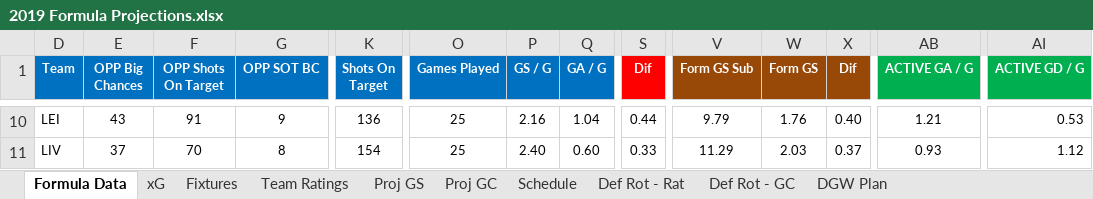
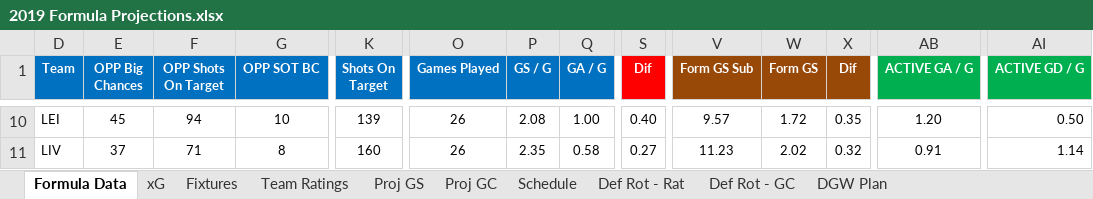
Before and after one commit to u0028854/FPLExcels, an Excel workbook: 2019 Formula Projections.xlsx, sheet Formula Data, drawn as a sheet; only a part is shown, gaps mark what is left out; values as stored, in another font and other column widths than the file's, no borders; conditional formats not drawn; the diff covers the shown part only; the diff names each change by its address in the sheet, - before the commit and + after, or states it on an @@ line.

```diff
--- a/2019 Formula Projections.xlsx (sheet Formula Data)
+++ b/2019 Formula Projections.xlsx (sheet Formula Data)
-E10 (OPP Big Chances): 43
+E10 (OPP Big Chances): 45
-F10 (OPP Shots On Target): 91
+F10 (OPP Shots On Target): 94
-G10 (OPP SOT BC): 9
+G10 (OPP SOT BC): 10
-K10 (Shots On Target): 136
+K10 (Shots On Target): 139
-O10:O11 (Games Played): 25
+O10:O11 (Games Played): 26
-P10 (GS / G): 2.16
+P10 (GS / G): 2.08
-Q10 (GA / G): 1.04
+Q10 (GA / G): 1.00
-S10 (Dif): 0.44
+S10 (Dif): 0.40
-V10 (Form GS Sub): 9.79
+V10 (Form GS Sub): 9.57
-W10 (Form GS): 1.76
+W10 (Form GS): 1.72
-X10 (Dif): 0.40
+X10 (Dif): 0.35
-AB10 (ACTIVE GA / G): 1.21
+AB10 (ACTIVE GA / G): 1.20
-AI10 (ACTIVE GD / G): 0.53
+AI10 (ACTIVE GD / G): 0.50
-F11 (OPP Shots On Target): 70
+F11 (OPP Shots On Target): 71
-K11 (Shots On Target): 154
+K11 (Shots On Target): 160
-P11 (GS / G): 2.40
+P11 (GS / G): 2.35
-Q11 (GA / G): 0.60
+Q11 (GA / G): 0.58
-S11 (Dif): 0.33
+S11 (Dif): 0.27
-V11 (Form GS Sub): 11.29
+V11 (Form GS Sub): 11.23
-W11 (Form GS): 2.03
+W11 (Form GS): 2.02
-X11 (Dif): 0.37
+X11 (Dif): 0.32
-AB11 (ACTIVE GA / G): 0.93
+AB11 (ACTIVE GA / G): 0.91
-AI11 (ACTIVE GD / G): 1.12
+AI11 (ACTIVE GD / G): 1.14
```
Also changed, not shown: 2 added rows, 2 removed rows, 380 edited cells and cell formats elsewhere in this sheet, sheet Def Rot - Rat, sheet Def Rot - GC, sheet Fixtures, sheet Proj GS, sheet Proj GC, sheet xG, 2 more sheets, formulas that keep their value, hidden cells, 4GW_Analysis.xlsx, 6GW_Analysis.xlsx, 2 other files.
